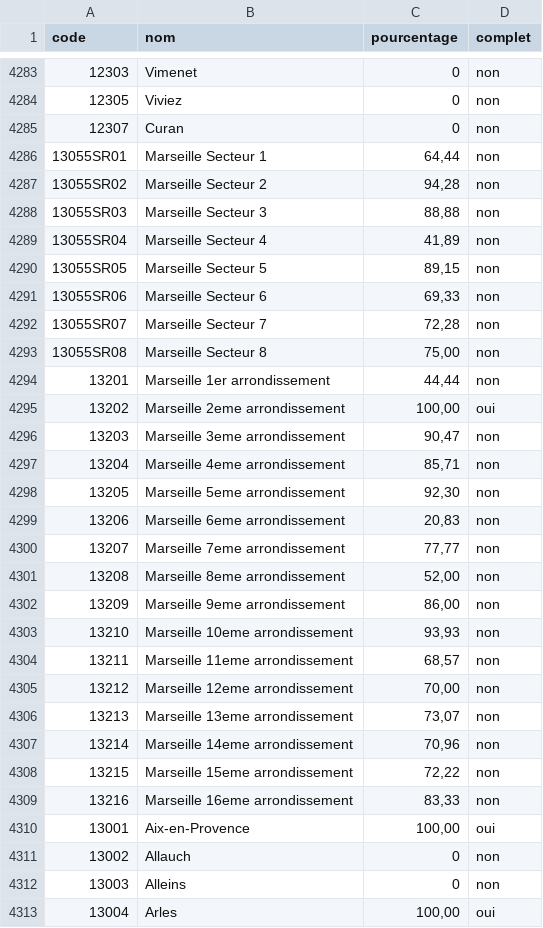
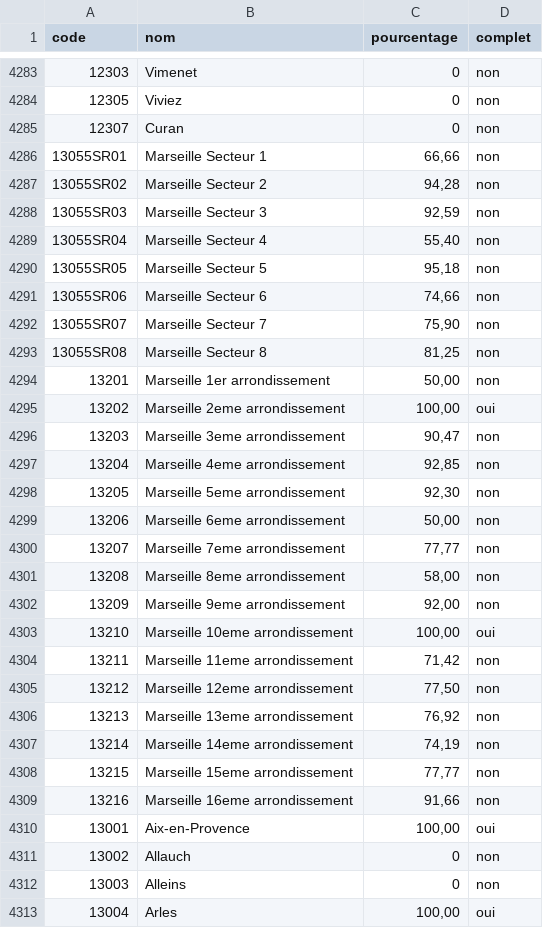
Before and after one commit to adumas1350/MuN26_t2, a CSV file: monitoring.csv, drawn as a sheet; only a part is shown, gaps mark what is left out; the diff covers the shown part only.

```diff
--- a/monitoring.csv
+++ b/monitoring.csv
@@ -4285,26 +4285,26 @@ code,nom,pourcentage,complet
 12307,Curan,0,non
-13055SR01,Marseille Secteur 1,"64,44",non
+13055SR01,Marseille Secteur 1,"66,66",non
 13055SR02,Marseille Secteur 2,"94,28",non
-13055SR03,Marseille Secteur 3,"88,88",non
-13055SR04,Marseille Secteur 4,"41,89",non
-13055SR05,Marseille Secteur 5,"89,15",non
-13055SR06,Marseille Secteur 6,"69,33",non
-13055SR07,Marseille Secteur 7,"72,28",non
-13055SR08,Marseille Secteur 8,"75,00",non
-13201,Marseille 1er arrondissement,"44,44",non
+13055SR03,Marseille Secteur 3,"92,59",non
+13055SR04,Marseille Secteur 4,"55,40",non
+13055SR05,Marseille Secteur 5,"95,18",non
+13055SR06,Marseille Secteur 6,"74,66",non
+13055SR07,Marseille Secteur 7,"75,90",non
+13055SR08,Marseille Secteur 8,"81,25",non
+13201,Marseille 1er arrondissement,"50,00",non
 13202,Marseille 2eme arrondissement,"100,00",oui
 13203,Marseille 3eme arrondissement,"90,47",non
-13204,Marseille 4eme arrondissement,"85,71",non
+13204,Marseille 4eme arrondissement,"92,85",non
 13205,Marseille 5eme arrondissement,"92,30",non
-13206,Marseille 6eme arrondissement,"20,83",non
+13206,Marseille 6eme arrondissement,"50,00",non
 13207,Marseille 7eme arrondissement,"77,77",non
-13208,Marseille 8eme arrondissement,"52,00",non
-13209,Marseille 9eme arrondissement,"86,00",non
-13210,Marseille 10eme arrondissement,"93,93",non
-13211,Marseille 11eme arrondissement,"68,57",non
-13212,Marseille 12eme arrondissement,"70,00",non
-13213,Marseille 13eme arrondissement,"73,07",non
-13214,Marseille 14eme arrondissement,"70,96",non
-13215,Marseille 15eme arrondissement,"72,22",non
-13216,Marseille 16eme arrondissement,"83,33",non
+13208,Marseille 8eme arrondissement,"58,00",non
+13209,Marseille 9eme arrondissement,"92,00",non
+13210,Marseille 10eme arrondissement,"100,00",oui
+13211,Marseille 11eme arrondissement,"71,42",non
+13212,Marseille 12eme arrondissement,"77,50",non
+13213,Marseille 13eme arrondissement,"76,92",non
+13214,Marseille 14eme arrondissement,"74,19",non
+13215,Marseille 15eme arrondissement,"77,77",non
+13216,Marseille 16eme arrondissement,"91,66",non
 13001,Aix-en-Provence,"100,00",oui
```
Also changed, not shown: 10 edited cells elsewhere in this file, resultats_municipales_t2.csv.
